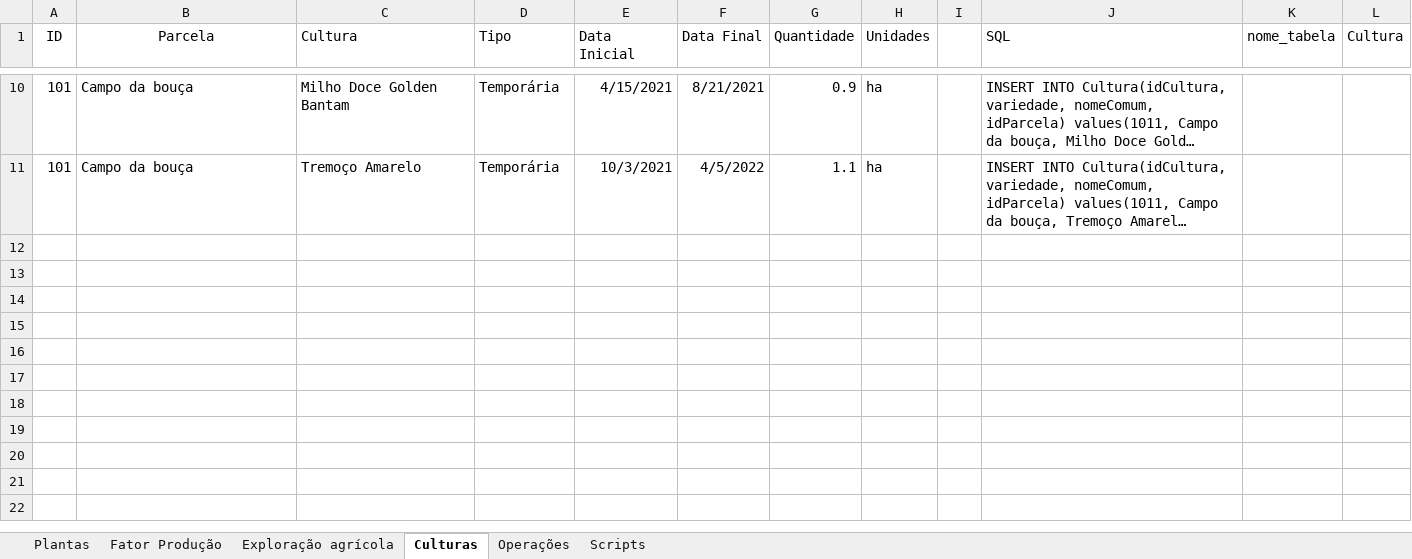
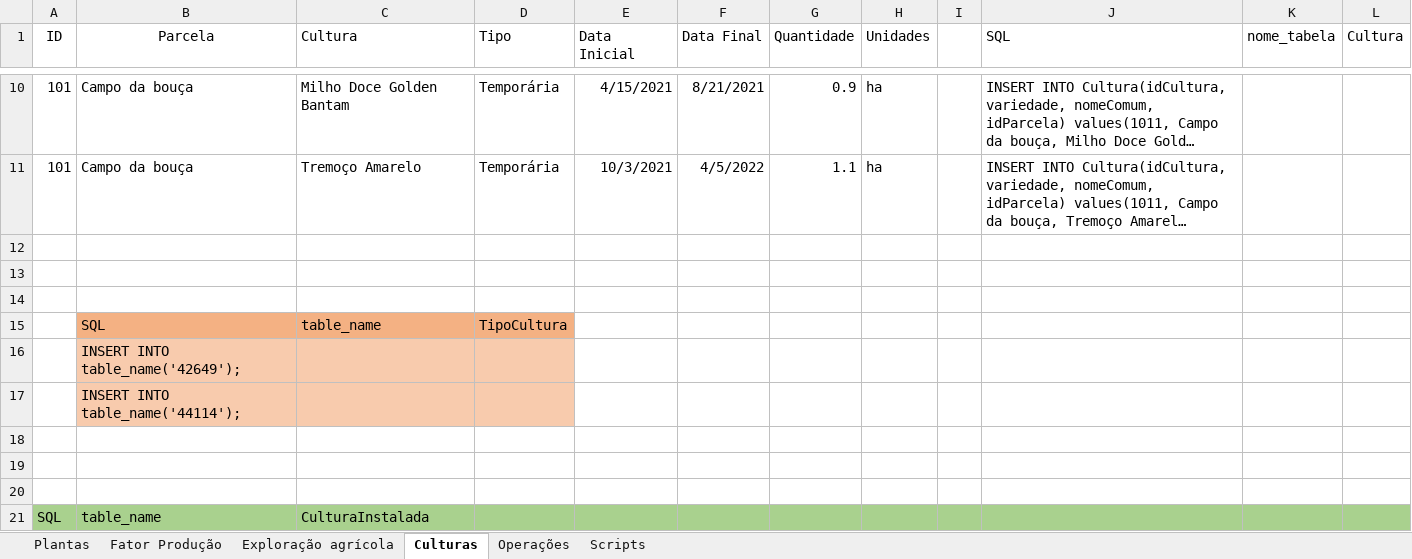
Before and after one commit to rita-barbosa/LAPR3-2324, an Excel workbook: docs/bddad/us-bd04/legacy-data-scripts-v0.xlsx, sheet Culturas, drawn as a sheet; only a part is shown, gaps mark what is left out; long unchanged cells end in …; values as stored, in another font and other column widths than the file's, no borders; the diff covers the shown part only; the diff names each change by its address in the sheet, - before the commit and + after, or states it on an @@ line.

```diff
--- a/docs/bddad/us-bd04/legacy-data-scripts-v0.xlsx (sheet Culturas)
+++ b/docs/bddad/us-bd04/legacy-data-scripts-v0.xlsx (sheet Culturas)
+row 12: (empty)
+row 13: (empty)
+row 14: (empty)
+row 15:  | SQL | table_name | TipoCultura
+row 16:  | INSERT INTO table_name('42649');
+row 17:  | INSERT INTO table_name('44114');
+row 18: (empty)
+row 19: (empty)
+row 20: (empty)
+row 21: SQL | table_name | CulturaInstalada
```
Also changed, not shown: 10 added rows elsewhere in this sheet, sheet Operações, sheet Fator Produção, sheet Exploração agrícola.
